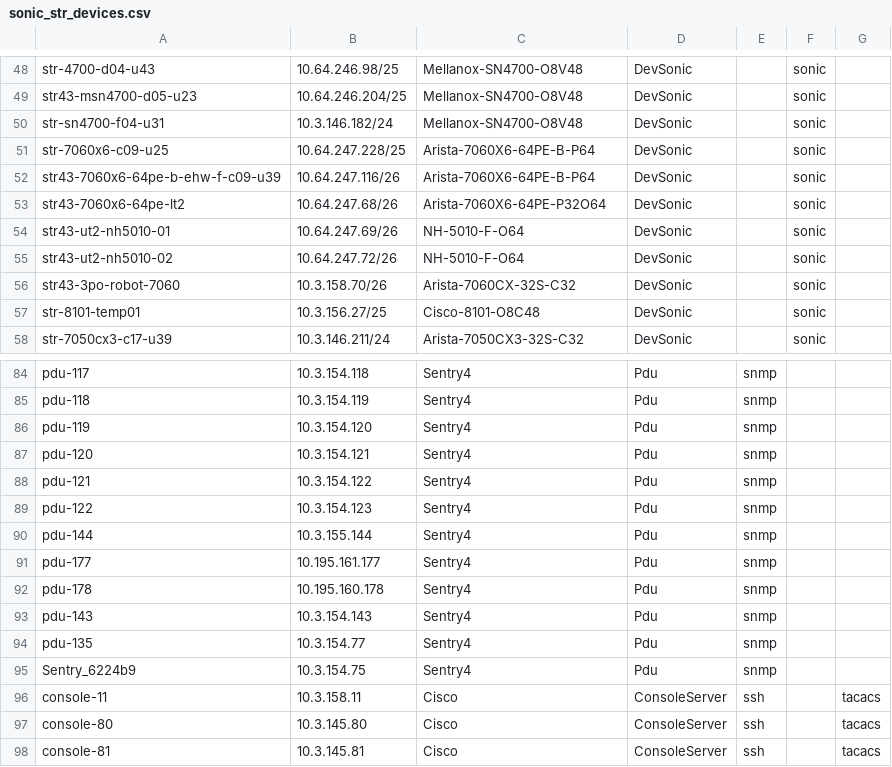
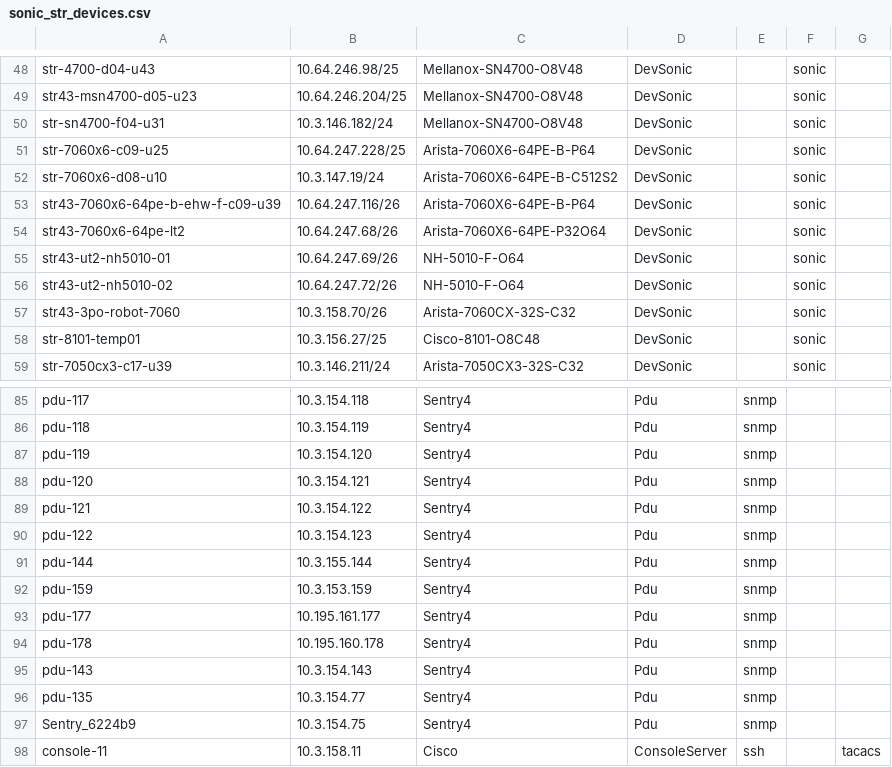
Before and after one commit to lipxu/sonic-mgmt-lipxu-fork, a CSV file: ansible/files/sonic_str_devices.csv, drawn as a sheet; only a part is shown, gaps mark what is left out; the shorter side is filled out with more unchanged rows; the diff names each change by its address in the sheet, - before the commit and + after, or states it on an @@ line.

```diff
--- a/ansible/files/sonic_str_devices.csv
+++ b/ansible/files/sonic_str_devices.csv
+row 52: str-7060x6-d08-u10 | 10.3.147.19/24 | Arista-7060X6-64PE-B-C512S2 | DevSonic |  | sonic
+row 92: pdu-159 | 10.3.153.159 | Sentry4 | Pdu | snmp
```
Also changed, not shown: ansible/files/sonic_ixia_devices.csv, ansible/files/sonic_str_console_links.csv, 4 other files.
